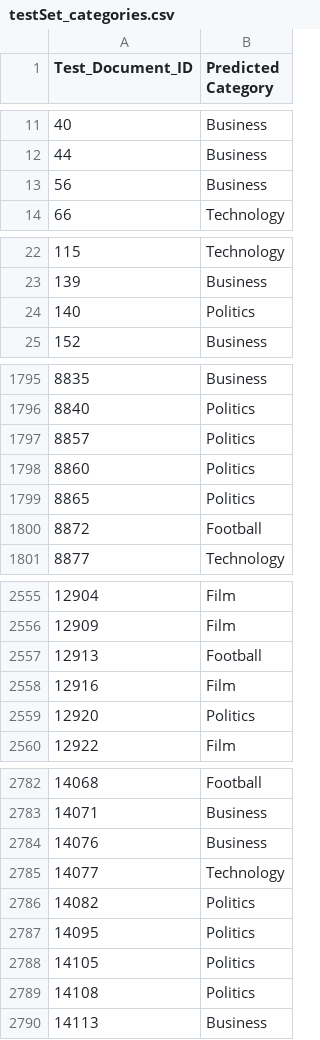
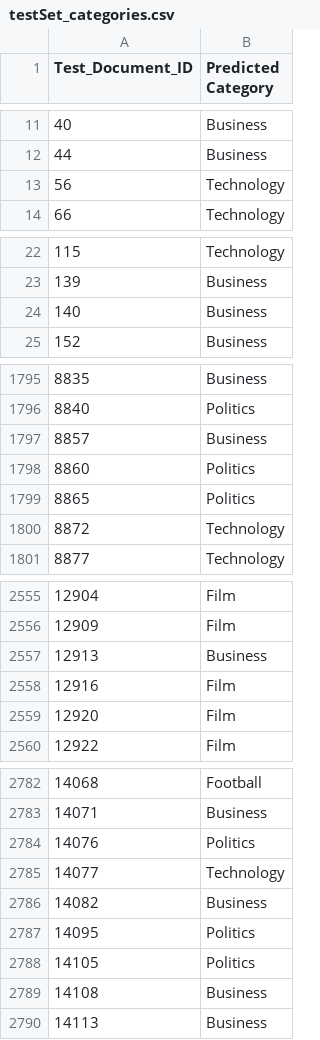
Before and after one commit to DelphianCalamity/text-mining, a CSV file: Report/classification/testSet_categories.csv, drawn as a sheet; only a part is shown, gaps mark what is left out; the diff covers the shown part only.

```diff
--- a/Report/classification/testSet_categories.csv
+++ b/Report/classification/testSet_categories.csv
@@ -12,3 +12,3 @@ Test_Document_ID	Predicted Category
 44	Business
-56	Business
+56	Technology
 66	Technology
@@ -23,3 +23,3 @@ Test_Document_ID	Predicted Category
 139	Business
-140	Politics
+140	Business
 152	Business
@@ -1796,6 +1796,6 @@ Test_Document_ID	Predicted Category
 8840	Politics
-8857	Politics
+8857	Business
 8860	Politics
 8865	Politics
-8872	Football
+8872	Technology
 8877	Technology
@@ -2556,5 +2556,5 @@ Test_Document_ID	Predicted Category
 12909	Film
-12913	Football
+12913	Business
 12916	Film
-12920	Politics
+12920	Film
 12922	Film
@@ -2783,8 +2783,8 @@ Test_Document_ID	Predicted Category
 14071	Business
-14076	Business
+14076	Politics
 14077	Technology
-14082	Politics
+14082	Business
 14095	Politics
 14105	Politics
-14108	Politics
+14108	Business
 14113	Business
```
Also changed, not shown: 23 edited cells elsewhere in this file, 5 other files.
